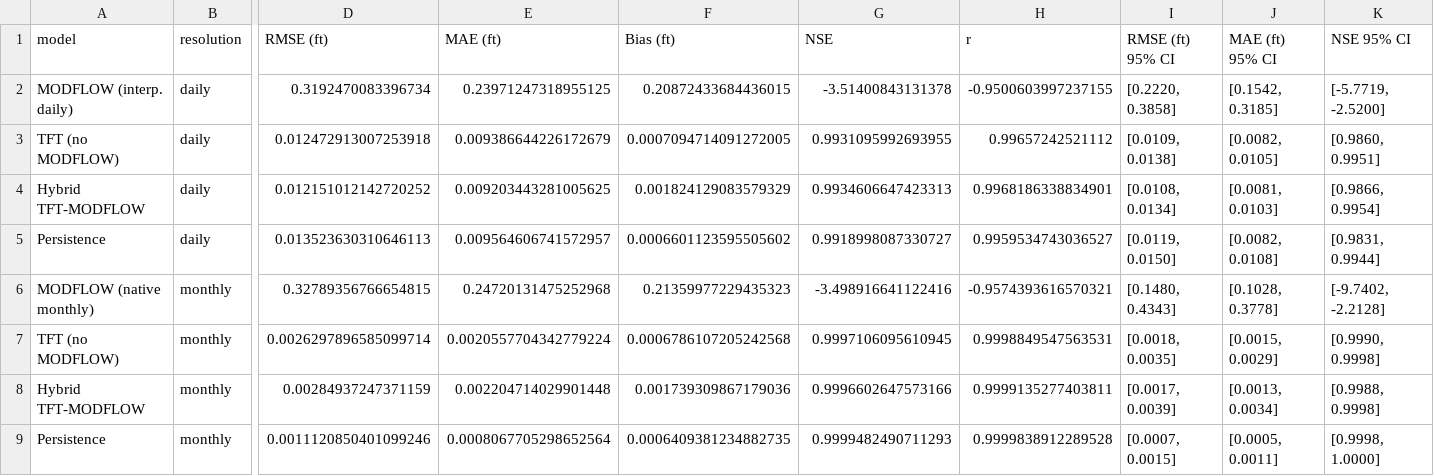
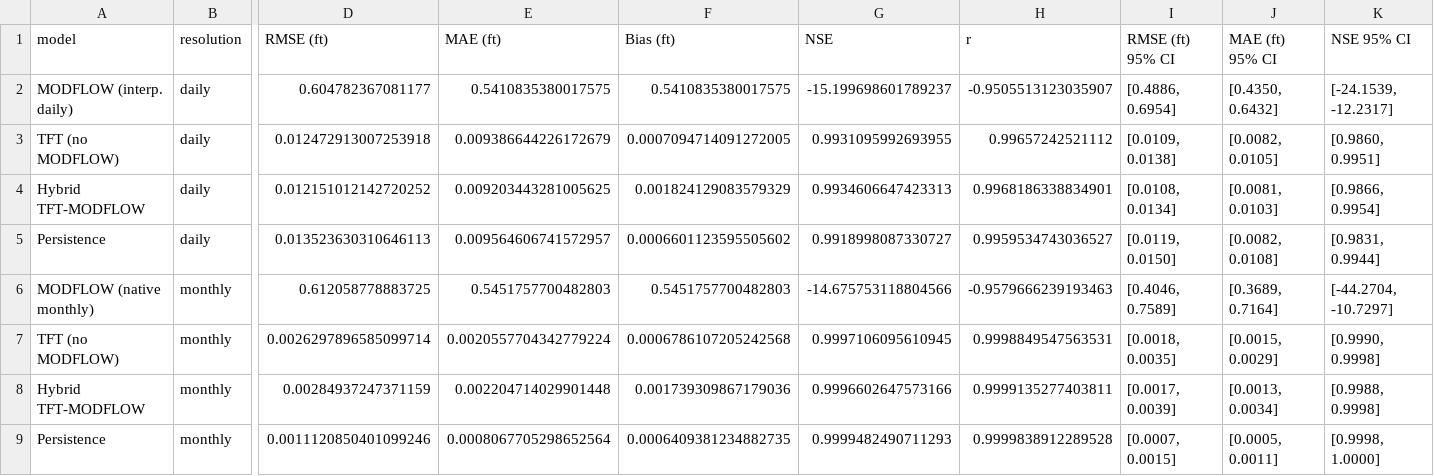
Before and after one commit to naimababa99/TFT_MODFLOW_Groundwater, a CSV file: results/equivalent_conditions/equivalent_conditions_metrics.csv, drawn as a sheet; only a part is shown, gaps mark what is left out; the diff names each change by its address in the sheet, - before the commit and + after, or states it on an @@ line.

```diff
--- a/results/equivalent_conditions/equivalent_conditions_metrics.csv
+++ b/results/equivalent_conditions/equivalent_conditions_metrics.csv
-D2 (RMSE (ft)): 0.3192470083396734
+D2 (RMSE (ft)): 0.604782367081177
-E2 (MAE (ft)): 0.23971247318955125
+E2 (MAE (ft)): 0.5410835380017575
-F2 (Bias (ft)): 0.20872433684436015
+F2 (Bias (ft)): 0.5410835380017575
-G2 (NSE): -3.51400843131378
+G2 (NSE): -15.199698601789237
-H2 (r): -0.9500603997237155
+H2 (r): -0.9505513123035907
-I2 (RMSE (ft) 95% CI): [0.2220, 0.3858]
+I2 (RMSE (ft) 95% CI): [0.4886, 0.6954]
-J2 (MAE (ft) 95% CI): [0.1542, 0.3185]
+J2 (MAE (ft) 95% CI): [0.4350, 0.6432]
-K2 (NSE 95% CI): [-5.7719, -2.5200]
+K2 (NSE 95% CI): [-24.1539, -12.2317]
-D6 (RMSE (ft)): 0.32789356766654815
+D6 (RMSE (ft)): 0.612058778883725
-E6 (MAE (ft)): 0.24720131475252968
+E6 (MAE (ft)): 0.5451757700482803
-F6 (Bias (ft)): 0.21359977229435323
+F6 (Bias (ft)): 0.5451757700482803
-G6 (NSE): -3.498916641122416
+G6 (NSE): -14.675753118804566
-H6 (r): -0.9574393616570321
+H6 (r): -0.9579666239193463
-I6 (RMSE (ft) 95% CI): [0.1480, 0.4343]
+I6 (RMSE (ft) 95% CI): [0.4046, 0.7589]
-J6 (MAE (ft) 95% CI): [0.1028, 0.3778]
+J6 (MAE (ft) 95% CI): [0.3689, 0.7164]
-K6 (NSE 95% CI): [-9.7402, -2.2128]
+K6 (NSE 95% CI): [-44.2704, -10.7297]
```
Also changed, not shown: results/equivalent_conditions/aligned_daily_test_predictions.csv, results/equivalent_conditions/aligned_monthly_test_predictions.csv, 3 other files.
